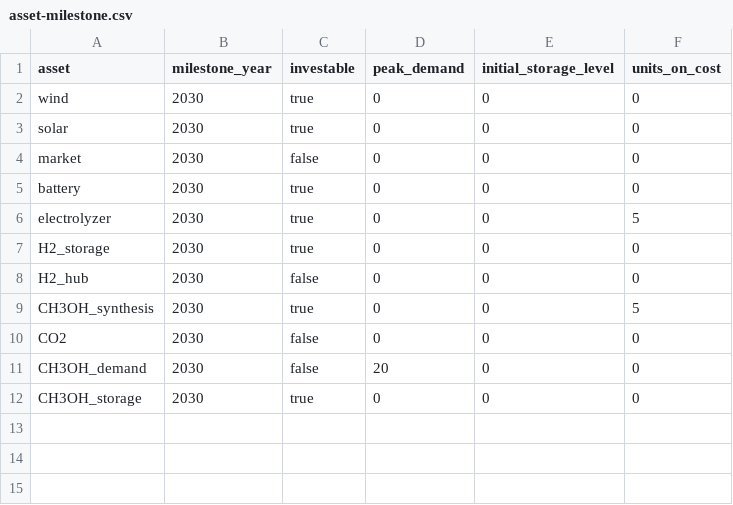
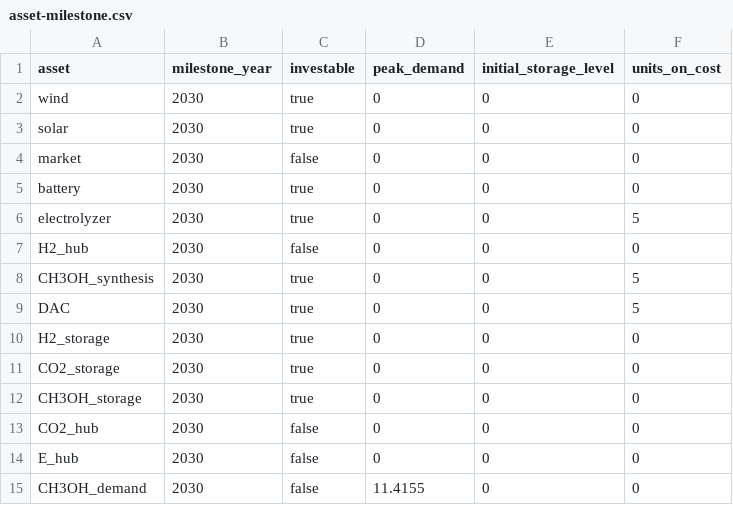
Before and after one commit to LeoEble/Tulipa_SCA, a CSV file: data/raw/Methanol_V01/asset-milestone.csv, drawn as a sheet.

```diff
--- a/data/raw/Methanol_V01/asset-milestone.csv
+++ b/data/raw/Methanol_V01/asset-milestone.csv
@@ -6,7 +6,10 @@ battery,2030,true,0,0,0
 electrolyzer,2030,true,0,0,5
-H2_storage,2030,true,0,0,0
 H2_hub,2030,false,0,0,0
 CH3OH_synthesis,2030,true,0,0,5
-CO2,2030,false,0,0,0
-CH3OH_demand,2030,false,20,0,0
+DAC,2030,true,0,0,5
+H2_storage,2030,true,0,0,0
+CO2_storage,2030,true,0,0,0
 CH3OH_storage,2030,true,0,0,0
+CO2_hub,2030,false,0,0,0
+E_hub,2030,false,0,0,0
+CH3OH_demand,2030,false,11.4155,0,0
```
Also changed, not shown: data/raw/Methanol_V01/asset-commission.csv, data/raw/Methanol_V01/asset.csv, 15 other files.
